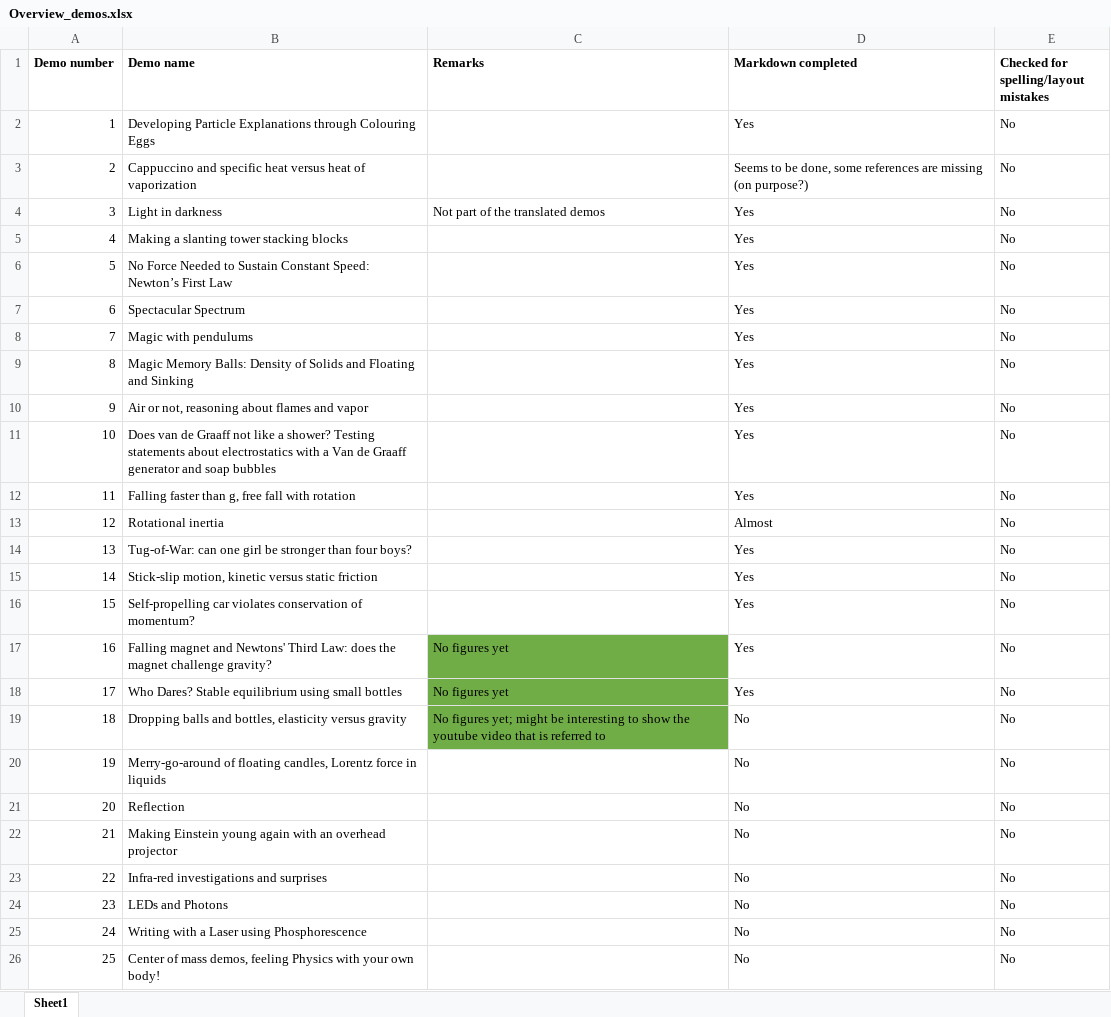
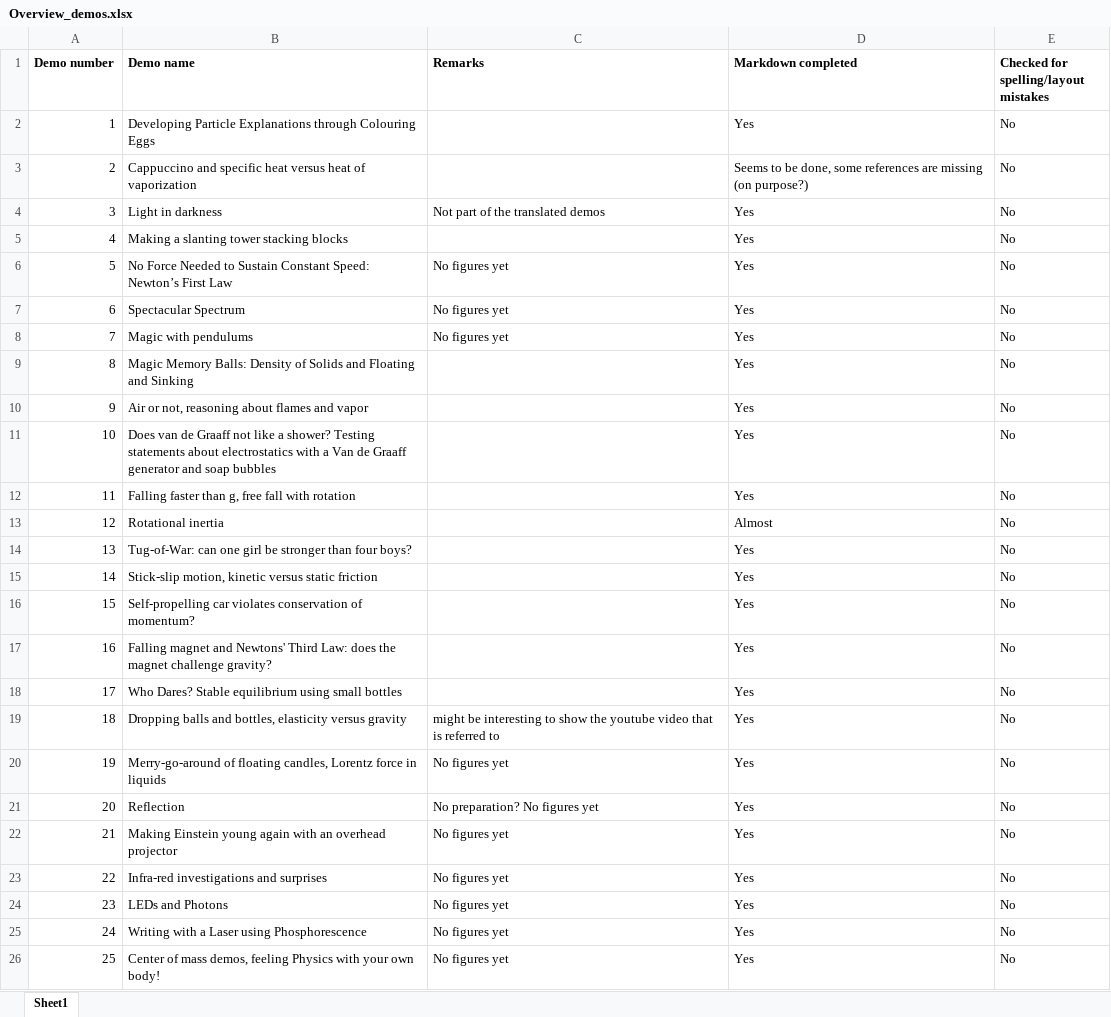
Before and after one commit to TeachBooks/Showing-Physics, an Excel workbook: demos/Overview_demos.xlsx, sheet Sheet1, drawn as a sheet; values as stored, in another font and other column widths than the file's, no borders; the diff names each change by its address in the sheet, - before the commit and + after, or states it on an @@ line.

Commit message:
Update Overview_demos.xlsx

```diff
--- a/demos/Overview_demos.xlsx (sheet Sheet1)
+++ b/demos/Overview_demos.xlsx (sheet Sheet1)
-C6:C8 (Remarks): (empty)
+C6:C8 (Remarks): No figures yet
-C17:C18 (Remarks): No figures yet
+C17:C18 (Remarks): (empty)
-C17:C19 fill: #70AD47
+C17:C19 fill: none
-C19 (Remarks): No figures yet; might be…
+C19 (Remarks): might be…
-D19:D26 (Markdown completed): No
+D19:D26 (Markdown completed): Yes
-C20 (Remarks): (empty)
+C20 (Remarks): No figures yet
-C21 (Remarks): (empty)
+C21 (Remarks): No preparation? No figures yet
-C22:C26 (Remarks): (empty)
+C22:C26 (Remarks): No figures yet
```
